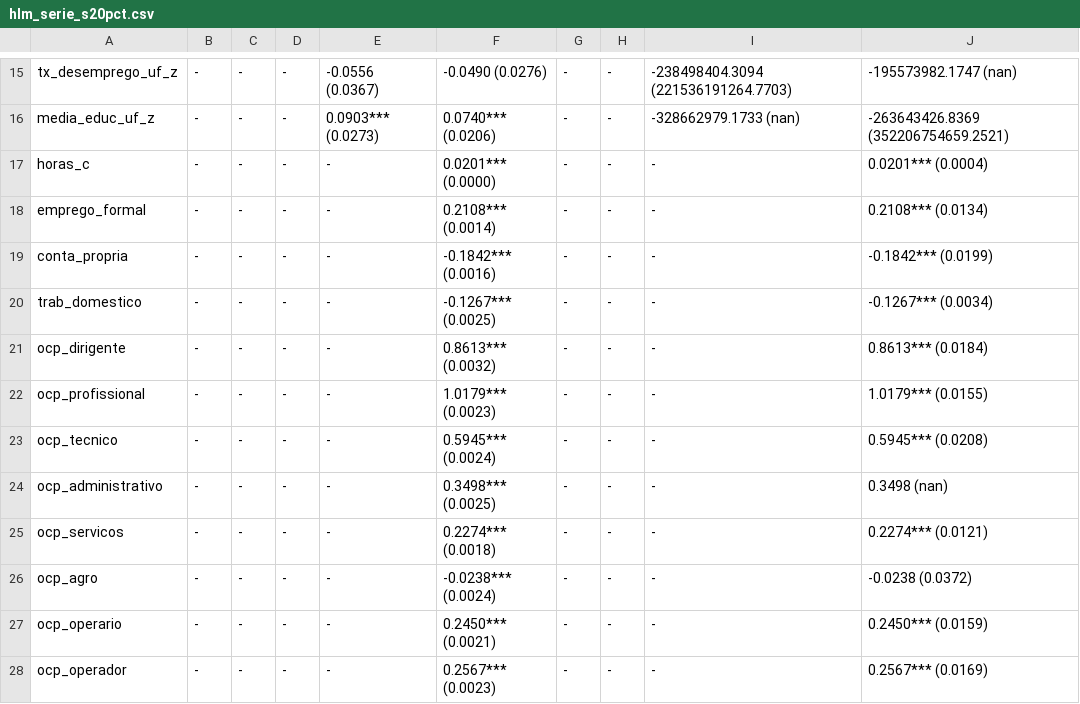
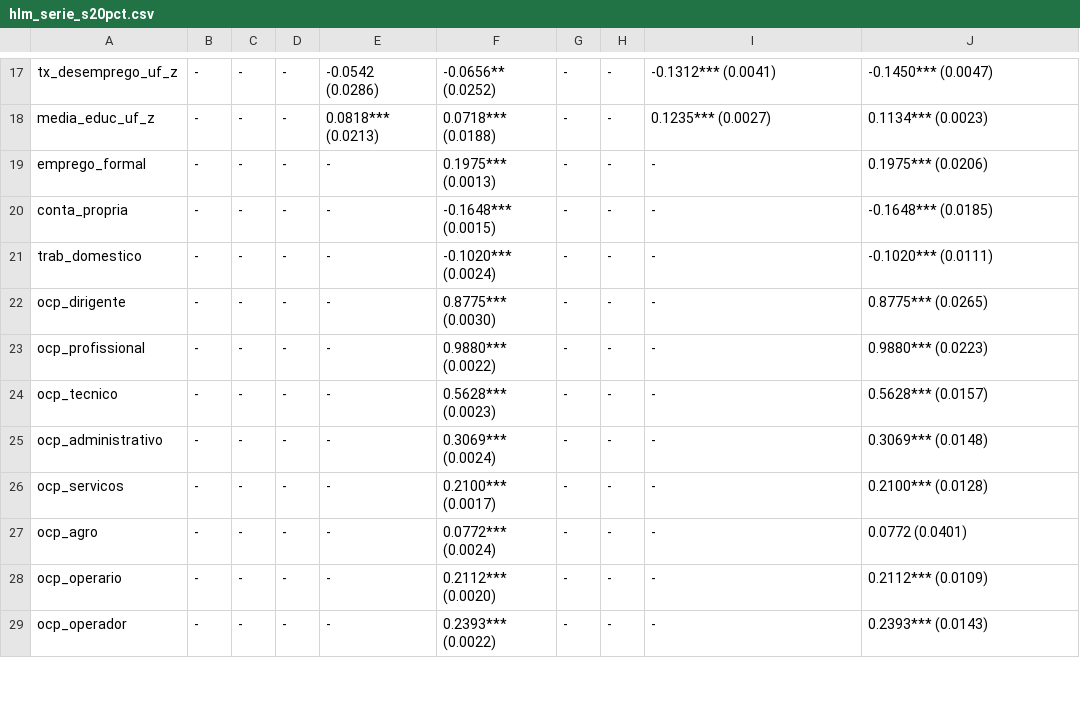
Before and after one commit to rickinrj-ux/ProjetoRacismoPNAD, a CSV file: outputs/tables/hlm_serie_s20pct.csv, drawn as a sheet; only a part is shown, gaps mark what is left out; removed rows and columns are numbered as before the commit, all else as after; the diff covers the shown part only; the diff names each change by its address in the sheet, - before the commit and + after, or states it on an @@ line.

```diff
--- a/outputs/tables/hlm_serie_s20pct.csv
+++ b/outputs/tables/hlm_serie_s20pct.csv
-E17: -0.0556 (0.0367)
+E17: -0.0542 (0.0286)
-F17: -0.0490 (0.0276)
+F17: -0.0656** (0.0252)
-I17: -238498404.3094 (221536191264.7703)
+I17: -0.1312*** (0.0041)
-J17: -195573982.1747 (nan)
+J17: -0.1450*** (0.0047)
-E18: 0.0903*** (0.0273)
+E18: 0.0818*** (0.0213)
-F18: 0.0740*** (0.0206)
+F18: 0.0718*** (0.0188)
-I18: -328662979.1733 (nan)
+I18: 0.1235*** (0.0027)
-J18: -263643426.8369 (352206754659.2521)
+J18: 0.1134*** (0.0023)
-row 17: horas_c | - | - | - | - | 0.0201*** (0.0000) | - | - | - | 0.0201*** (0.0004)
-F19: 0.2108*** (0.0014)
+F19: 0.1975*** (0.0013)
-J19: 0.2108*** (0.0134)
+J19: 0.1975*** (0.0206)
-F20: -0.1842*** (0.0016)
+F20: -0.1648*** (0.0015)
-J20: -0.1842*** (0.0199)
+J20: -0.1648*** (0.0185)
-F21: -0.1267*** (0.0025)
+F21: -0.1020*** (0.0024)
-J21: -0.1267*** (0.0034)
+J21: -0.1020*** (0.0111)
-F22: 0.8613*** (0.0032)
+F22: 0.8775*** (0.0030)
-J22: 0.8613*** (0.0184)
+J22: 0.8775*** (0.0265)
-F23: 1.0179*** (0.0023)
+F23: 0.9880*** (0.0022)
-J23: 1.0179*** (0.0155)
+J23: 0.9880*** (0.0223)
-F24: 0.5945*** (0.0024)
+F24: 0.5628*** (0.0023)
-J24: 0.5945*** (0.0208)
+J24: 0.5628*** (0.0157)
-F25: 0.3498*** (0.0025)
+F25: 0.3069*** (0.0024)
-J25: 0.3498 (nan)
+J25: 0.3069*** (0.0148)
-F26: 0.2274*** (0.0018)
+F26: 0.2100*** (0.0017)
-J26: 0.2274*** (0.0121)
+J26: 0.2100*** (0.0128)
-F27: -0.0238*** (0.0024)
+F27: 0.0772*** (0.0024)
-J27: -0.0238 (0.0372)
+J27: 0.0772 (0.0401)
-F28: 0.2450*** (0.0021)
+F28: 0.2112*** (0.0020)
-J28: 0.2450*** (0.0159)
+J28: 0.2112*** (0.0109)
-F29: 0.2567*** (0.0023)
+F29: 0.2393*** (0.0022)
-J29: 0.2567*** (0.0169)
+J29: 0.2393*** (0.0143)
```
Also changed, not shown: 2 added rows and 123 edited cells elsewhere in this file, outputs/tables/gap_decomposicao_serie_s20pct.csv, 1 other file.
